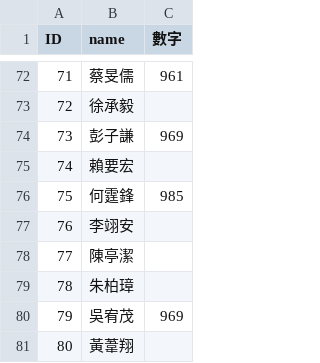
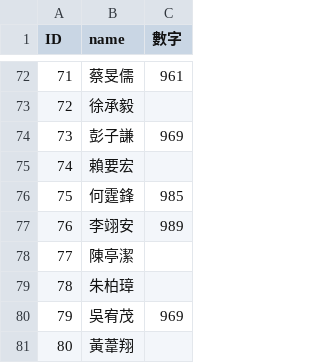
Before and after one commit to gogochi/githw, a CSV file: git.csv, drawn as a sheet; only a part is shown, gaps mark what is left out.

Commit message:
Update git.csv

```diff
--- a/git.csv
+++ b/git.csv
@@ -76,3 +76,3 @@ ID,name,數字
 75,何霆鋒,985
-76,李翊安,
+76,李翊安,989
 77,陳亭潔,
```
